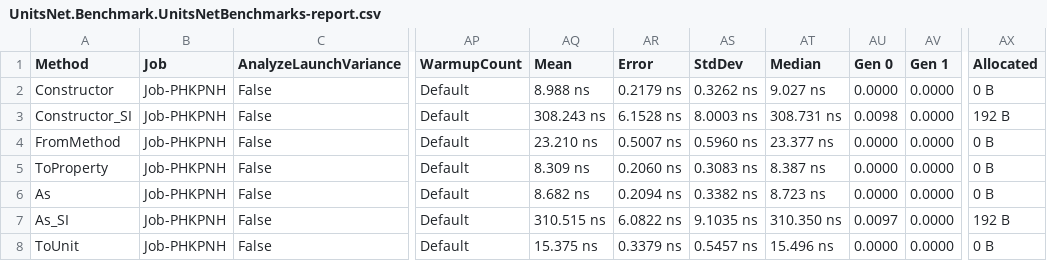
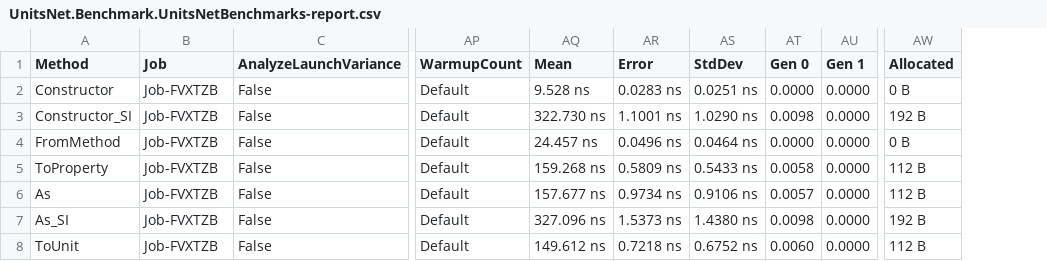
Before and after one commit to angularsen/UnitsNet, a CSV file: benchmarks/netcoreapp50/results/UnitsNet.Benchmark.UnitsNetBenchmarks-report.csv, drawn as a sheet; only a part is shown, gaps mark what is left out; removed rows and columns are numbered as before the commit, all else as after; the diff covers the shown part only; the diff names each change by its address in the sheet, - before the commit and + after, or states it on an @@ line.

Commit message:
Automatic benchmark generation for e5aba5b75aaf0cc85ced1425dce0670f861b8eee

```diff
--- a/benchmarks/netcoreapp50/results/UnitsNet.Benchmark.UnitsNetBenchmarks-report.csv
+++ b/benchmarks/netcoreapp50/results/UnitsNet.Benchmark.UnitsNetBenchmarks-report.csv
-column AT (Median), rows 2-8: 9.027 ns | 308.731 ns | 23.377 ns | 8.387 ns | 8.723 ns | 310.350 ns | 15.496 ns
-B2:B8 (Job): Job-PHKPNH
+B2:B8 (Job): Job-FVXTZB
-AQ2 (Mean): 8.988 ns
+AQ2 (Mean): 9.528 ns
-AR2 (Error): 0.2179 ns
+AR2 (Error): 0.0283 ns
-AS2 (StdDev): 0.3262 ns
+AS2 (StdDev): 0.0251 ns
-AQ3 (Mean): 308.243 ns
+AQ3 (Mean): 322.730 ns
-AR3 (Error): 6.1528 ns
+AR3 (Error): 1.1001 ns
-AS3 (StdDev): 8.0003 ns
+AS3 (StdDev): 1.0290 ns
-AQ4 (Mean): 23.210 ns
+AQ4 (Mean): 24.457 ns
-AR4 (Error): 0.5007 ns
+AR4 (Error): 0.0496 ns
-AS4 (StdDev): 0.5960 ns
+AS4 (StdDev): 0.0464 ns
-AQ5 (Mean): 8.309 ns
+AQ5 (Mean): 159.268 ns
-AR5 (Error): 0.2060 ns
+AR5 (Error): 0.5809 ns
-AS5 (StdDev): 0.3083 ns
+AS5 (StdDev): 0.5433 ns
-AT5 (Gen 0): 0.0000
+AT5 (Gen 0): 0.0058
-AW5:AW6 (Allocated): 0 B
+AW5:AW6 (Allocated): 112 B
-AQ6 (Mean): 8.682 ns
+AQ6 (Mean): 157.677 ns
-AR6 (Error): 0.2094 ns
+AR6 (Error): 0.9734 ns
-AS6 (StdDev): 0.3382 ns
+AS6 (StdDev): 0.9106 ns
-AT6 (Gen 0): 0.0000
+AT6 (Gen 0): 0.0057
-AQ7 (Mean): 310.515 ns
+AQ7 (Mean): 327.096 ns
-AR7 (Error): 6.0822 ns
+AR7 (Error): 1.5373 ns
-AS7 (StdDev): 9.1035 ns
+AS7 (StdDev): 1.4380 ns
-AT7 (Gen 0): 0.0097
+AT7 (Gen 0): 0.0098
-AQ8 (Mean): 15.375 ns
+AQ8 (Mean): 149.612 ns
-AR8 (Error): 0.3379 ns
+AR8 (Error): 0.7218 ns
-AS8 (StdDev): 0.5457 ns
+AS8 (StdDev): 0.6752 ns
-AT8 (Gen 0): 0.0000
+AT8 (Gen 0): 0.0060
-AW8 (Allocated): 0 B
+AW8 (Allocated): 112 B
```
Also changed, not shown: 52 edited cells elsewhere in this file, 5 other files.
